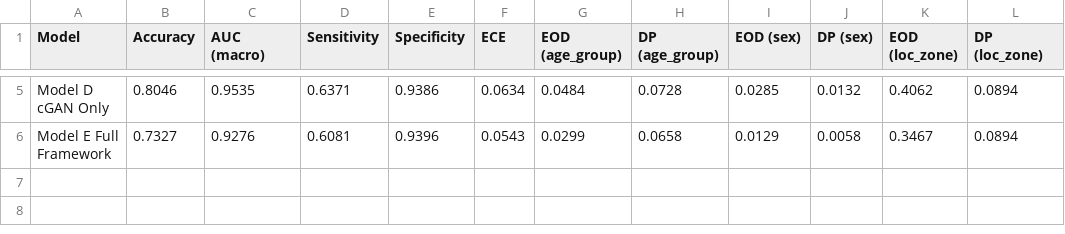
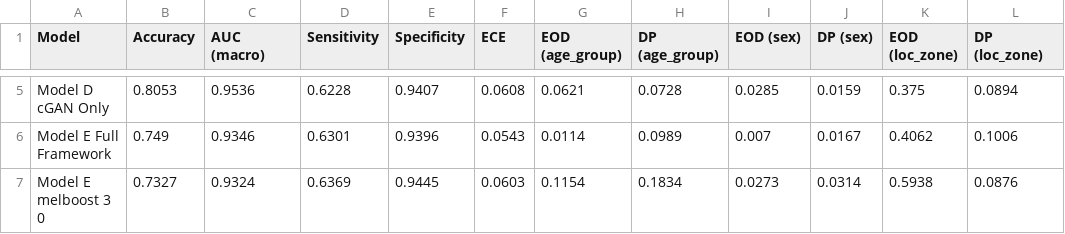
Before and after one commit to Rex174/Skin-Lesion-Dataset-Unzipped--Archive---Kaggle-, a CSV file: hms_melanoma/phase1_outputs/results/model_comparison_table.csv, drawn as a sheet; only a part is shown, gaps mark what is left out; the diff covers the shown part only; the diff names each change by its address in the sheet, - before the commit and + after, or states it on an @@ line.

Commit message:
Add files via upload

```diff
--- a/hms_melanoma/phase1_outputs/results/model_comparison_table.csv
+++ b/hms_melanoma/phase1_outputs/results/model_comparison_table.csv
-B5 (Accuracy): 0.8046
+B5 (Accuracy): 0.8053
-C5 (AUC (macro)): 0.9535
+C5 (AUC (macro)): 0.9536
-D5 (Sensitivity): 0.6371
+D5 (Sensitivity): 0.6228
-E5 (Specificity): 0.9386
+E5 (Specificity): 0.9407
-F5 (ECE): 0.0634
+F5 (ECE): 0.0608
-G5 (EOD (age_group)): 0.0484
+G5 (EOD (age_group)): 0.0621
-J5 (DP (sex)): 0.0132
+J5 (DP (sex)): 0.0159
-K5 (EOD (loc_zone)): 0.4062
+K5 (EOD (loc_zone)): 0.375
-B6 (Accuracy): 0.7327
+B6 (Accuracy): 0.749
-C6 (AUC (macro)): 0.9276
+C6 (AUC (macro)): 0.9346
-D6 (Sensitivity): 0.6081
+D6 (Sensitivity): 0.6301
-G6 (EOD (age_group)): 0.0299
+G6 (EOD (age_group)): 0.0114
-H6 (DP (age_group)): 0.0658
+H6 (DP (age_group)): 0.0989
-I6 (EOD (sex)): 0.0129
+I6 (EOD (sex)): 0.007
-J6 (DP (sex)): 0.0058
+J6 (DP (sex)): 0.0167
-K6 (EOD (loc_zone)): 0.3467
+K6 (EOD (loc_zone)): 0.4062
-L6 (DP (loc_zone)): 0.0894
+L6 (DP (loc_zone)): 0.1006
+row 7: Model E melboost 3 0 | 0.7327 | 0.9324 | 0.6369 | 0.9445 | 0.0603 | 0.1154 | 0.1834 | 0.0273 | 0.0314 | 0.5938 | 0.0876
```
Also changed, not shown: 31 edited cells elsewhere in this file.
